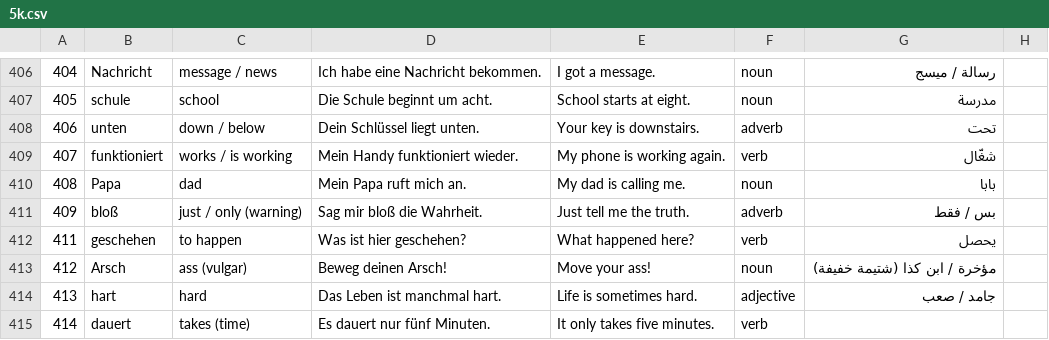
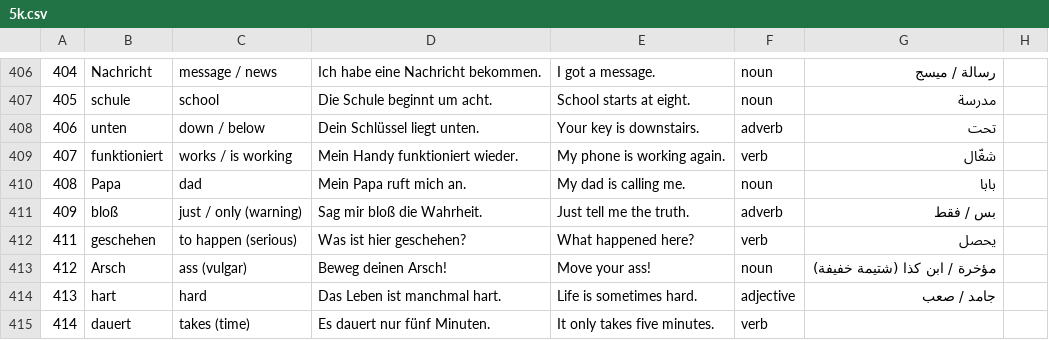
Before and after one commit to negm320/german-vocab-trainer, a CSV file: 5k.csv, drawn as a sheet; only a part is shown, gaps mark what is left out; the diff names each change by its address in the sheet, - before the commit and + after, or states it on an @@ line.

Commit message:
Update 5k.csv

```diff
--- a/5k.csv
+++ b/5k.csv
-C412: to happen
+C412: to happen (serious)
```
